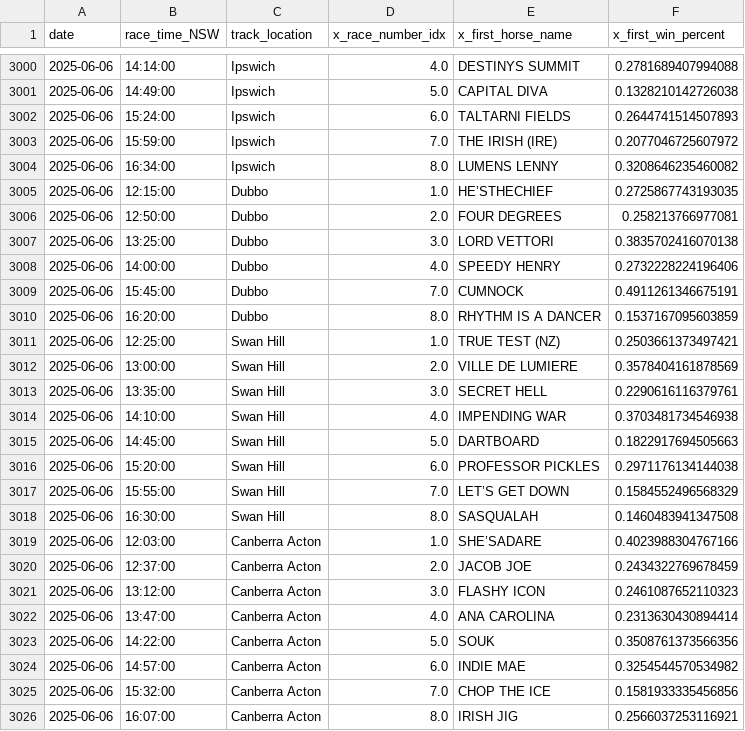
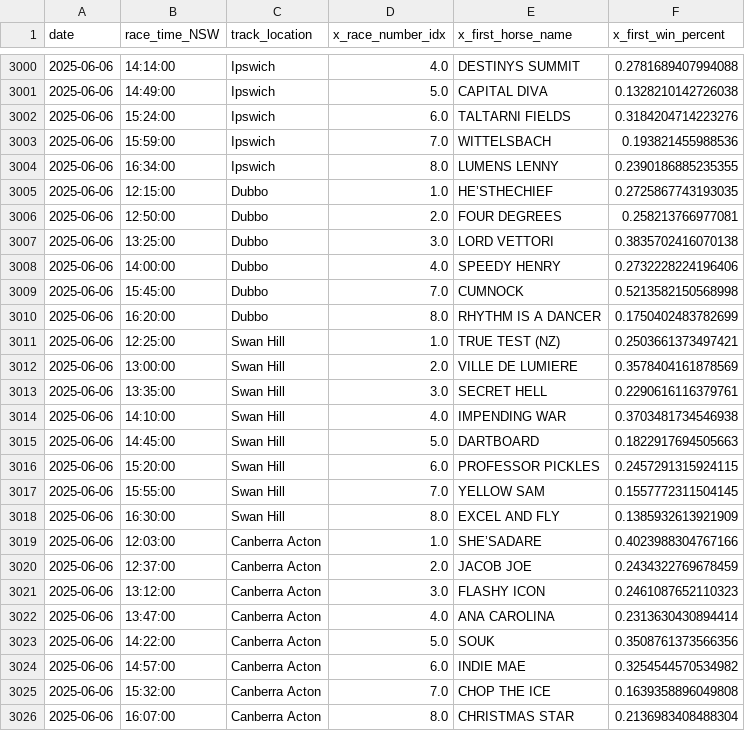
Before and after one commit to jazperd/Racing-Data, a CSV file: output.csv, drawn as a sheet; only a part is shown, gaps mark what is left out.

Commit message:
Update output.csv with latest data

```diff
--- a/output.csv
+++ b/output.csv
@@ -3001,5 +3001,5 @@ date,race_time_NSW,track_location,x_race_number_idx,x_first_horse_name,x_first_w
 2025-06-06,14:49:00,Ipswich,5.0,CAPITAL DIVA,0.1328210142726038
-2025-06-06,15:24:00,Ipswich,6.0,TALTARNI FIELDS,0.2644741514507893
-2025-06-06,15:59:00,Ipswich,7.0,THE IRISH (IRE),0.2077046725607972
-2025-06-06,16:34:00,Ipswich,8.0,LUMENS LENNY,0.3208646235460082
+2025-06-06,15:24:00,Ipswich,6.0,TALTARNI FIELDS,0.3184204714223276
+2025-06-06,15:59:00,Ipswich,7.0,WITTELSBACH,0.193821455988536
+2025-06-06,16:34:00,Ipswich,8.0,LUMENS LENNY,0.2390186885235355
 2025-06-06,12:15:00,Dubbo,1.0,HE’STHECHIEF,0.2725867743193035
@@ -3008,4 +3008,4 @@ date,race_time_NSW,track_location,x_race_number_idx,x_first_horse_name,x_first_w
 2025-06-06,14:00:00,Dubbo,4.0,SPEEDY HENRY,0.2732228224196406
-2025-06-06,15:45:00,Dubbo,7.0,CUMNOCK,0.4911261346675191
-2025-06-06,16:20:00,Dubbo,8.0,RHYTHM IS A DANCER,0.1537167095603859
+2025-06-06,15:45:00,Dubbo,7.0,CUMNOCK,0.5213582150568998
+2025-06-06,16:20:00,Dubbo,8.0,RHYTHM IS A DANCER,0.1750402483782699
 2025-06-06,12:25:00,Swan Hill,1.0,TRUE TEST (NZ),0.2503661373497421
@@ -3015,5 +3015,5 @@ date,race_time_NSW,track_location,x_race_number_idx,x_first_horse_name,x_first_w
 2025-06-06,14:45:00,Swan Hill,5.0,DARTBOARD,0.1822917694505663
-2025-06-06,15:20:00,Swan Hill,6.0,PROFESSOR PICKLES,0.2971176134144038
-2025-06-06,15:55:00,Swan Hill,7.0,LET’S GET DOWN,0.1584552496568329
-2025-06-06,16:30:00,Swan Hill,8.0,SASQUALAH,0.1460483941347508
+2025-06-06,15:20:00,Swan Hill,6.0,PROFESSOR PICKLES,0.2457291315924115
+2025-06-06,15:55:00,Swan Hill,7.0,YELLOW SAM,0.1557772311504145
+2025-06-06,16:30:00,Swan Hill,8.0,EXCEL AND FLY,0.1385932613921909
 2025-06-06,12:03:00,Canberra Acton,1.0,SHE’SADARE,0.4023988304767166
@@ -3024,3 +3024,3 @@ date,race_time_NSW,track_location,x_race_number_idx,x_first_horse_name,x_first_w
 2025-06-06,14:57:00,Canberra Acton,6.0,INDIE MAE,0.3254544570534982
-2025-06-06,15:32:00,Canberra Acton,7.0,CHOP THE ICE,0.1581933335456856
-2025-06-06,16:07:00,Canberra Acton,8.0,IRISH JIG,0.2566037253116921
+2025-06-06,15:32:00,Canberra Acton,7.0,CHOP THE ICE,0.1639358896049808
+2025-06-06,16:07:00,Canberra Acton,8.0,CHRISTMAS STAR,0.2136983408488304
```
